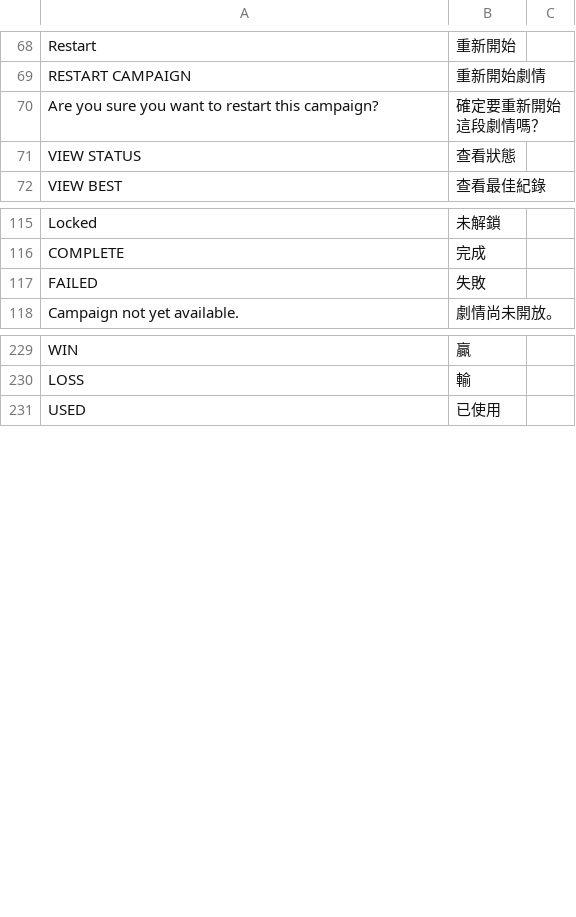
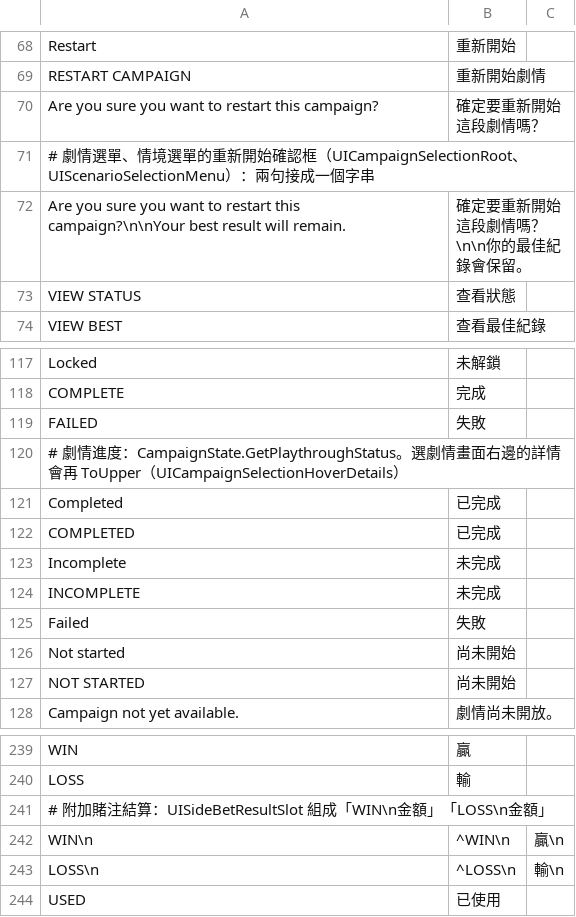
Before and after one commit to dbfoxtw/space-warlord-baby-zh-hant, a TSV file: data/hardcoded.tsv, drawn as a sheet; only a part is shown, gaps mark what is left out.

```diff
--- a/data/hardcoded.tsv
+++ b/data/hardcoded.tsv
@@ -70,2 +70,4 @@ RESTART CAMPAIGN	重新開始劇情
 Are you sure you want to restart this campaign?	確定要重新開始這段劇情嗎？
+# 劇情選單、情境選單的重新開始確認框（UICampaignSelectionRoot、UIScenarioSelectionMenu）：兩句接成一個字串
+Are you sure you want to restart this campaign?\n\nYour best result will remain.	確定要重新開始這段劇情嗎？\n\n你的最佳紀錄會保留。
 VIEW STATUS	查看狀態
@@ -117,2 +119,10 @@ COMPLETE	完成
 FAILED	失敗
+# 劇情進度：CampaignState.GetPlaythroughStatus。選劇情畫面右邊的詳情會再 ToUpper（UICampaignSelectionHoverDetails）
+Completed	已完成
+COMPLETED	已完成
+Incomplete	未完成
+INCOMPLETE	未完成
+Failed	失敗
+Not started	尚未開始
+NOT STARTED	尚未開始
 Campaign not yet available.	劇情尚未開放。
@@ -230,2 +240,5 @@ WIN	贏
 LOSS	輸
+# 附加賭注結算：UISideBetResultSlot 組成「WIN\n金額」「LOSS\n金額」
+WIN\n	^WIN\n	贏\n
+LOSS\n	^LOSS\n	輸\n
 USED	已使用
```
Also changed, not shown: 7 other files.
